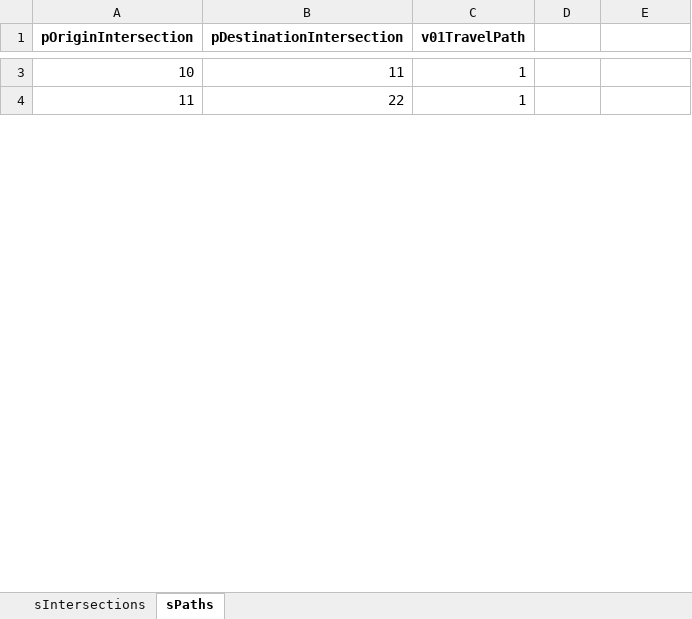
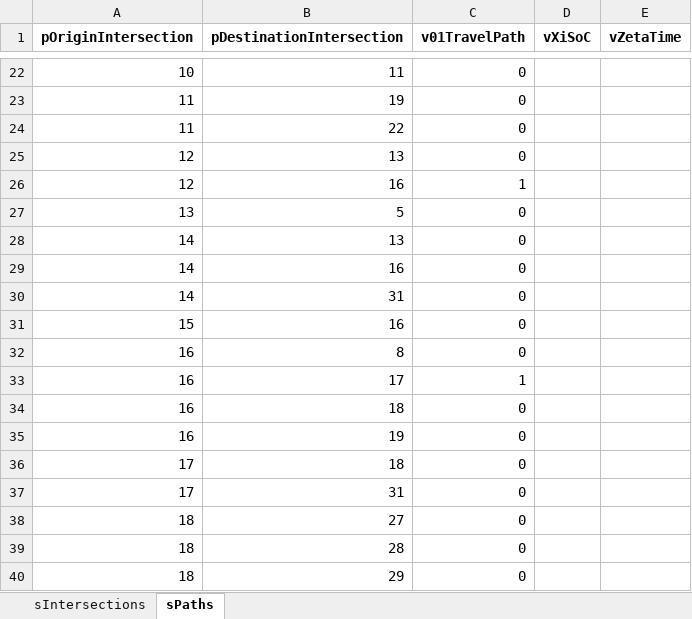
Before and after one commit to RodrigoCastroF/TFM-EV-Routing, an Excel workbook: data/37-intersection map EV3 Solution.xlsx, sheet sPaths, drawn as a sheet; only a part is shown, gaps mark what is left out; values as stored, in another font and other column widths than the file's, no borders; addresses are those after the commit; the diff covers the shown part only; the diff names each change by its address in the sheet, - before the commit and + after, or states it on an @@ line.

```diff
--- a/data/37-intersection map EV3 Solution.xlsx (sheet sPaths)
+++ b/data/37-intersection map EV3 Solution.xlsx (sheet sPaths)
-D1: (empty)
+D1: vXiSoC
-E1: (empty)
+E1: vZetaTime
-C22 (v01TravelPath): 1
+C22 (v01TravelPath): 0
+row 23: 11 | 19 | 0
-C24 (v01TravelPath): 1
+C24 (v01TravelPath): 0
+row 25: 12 | 13 | 0
+row 26: 12 | 16 | 1
+row 27: 13 | 5 | 0
+row 28: 14 | 13 | 0
+row 29: 14 | 16 | 0
+row 30: 14 | 31 | 0
+row 31: 15 | 16 | 0
+row 32: 16 | 8 | 0
+row 33: 16 | 17 | 1
+row 34: 16 | 18 | 0
+row 35: 16 | 19 | 0
+row 36: 17 | 18 | 0
+row 37: 17 | 31 | 0
+row 38: 18 | 27 | 0
+row 39: 18 | 28 | 0
+row 40: 18 | 29 | 0
```
Also changed, not shown: 133 added rows and 10 edited cells elsewhere in this sheet, sheet sIntersections, data/37-intersection map EV1 Solution.xlsx, data/37-intersection map EV2 Solution.xlsx, 12 other files.
